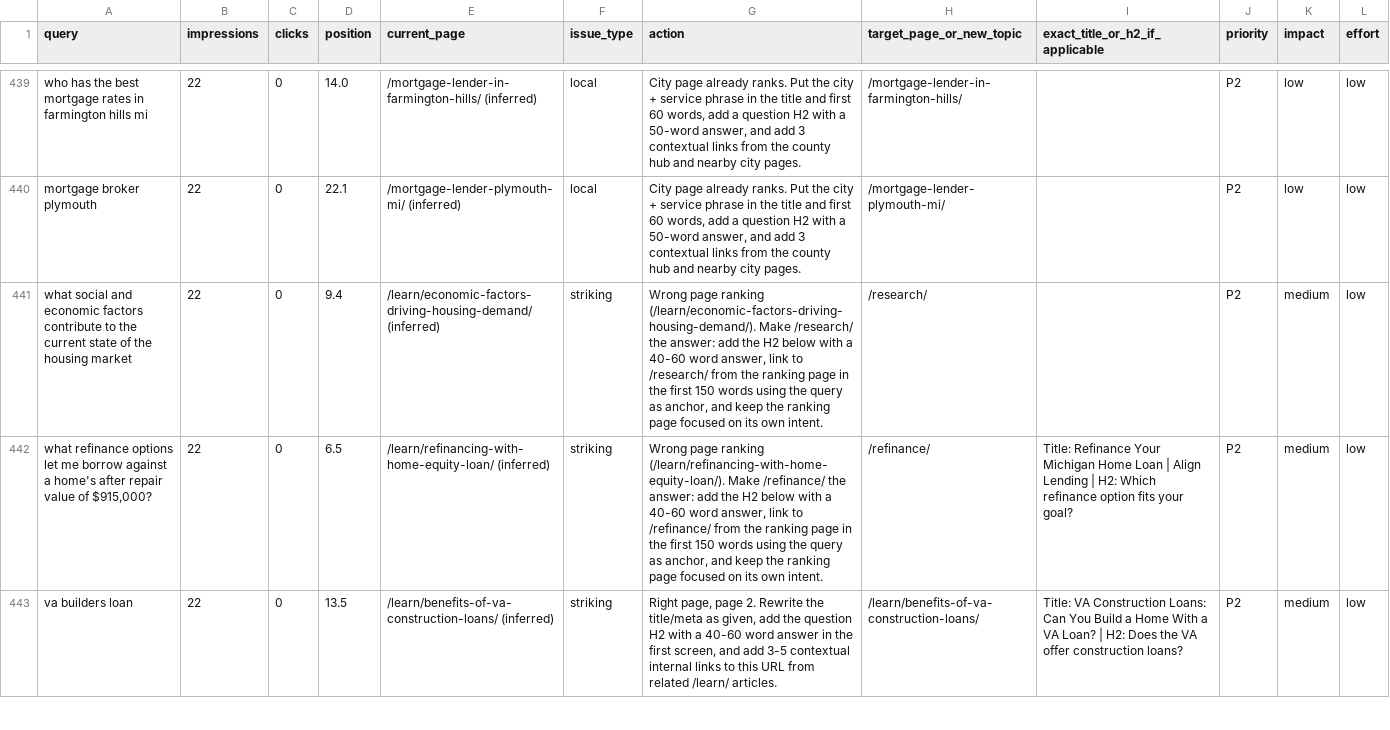
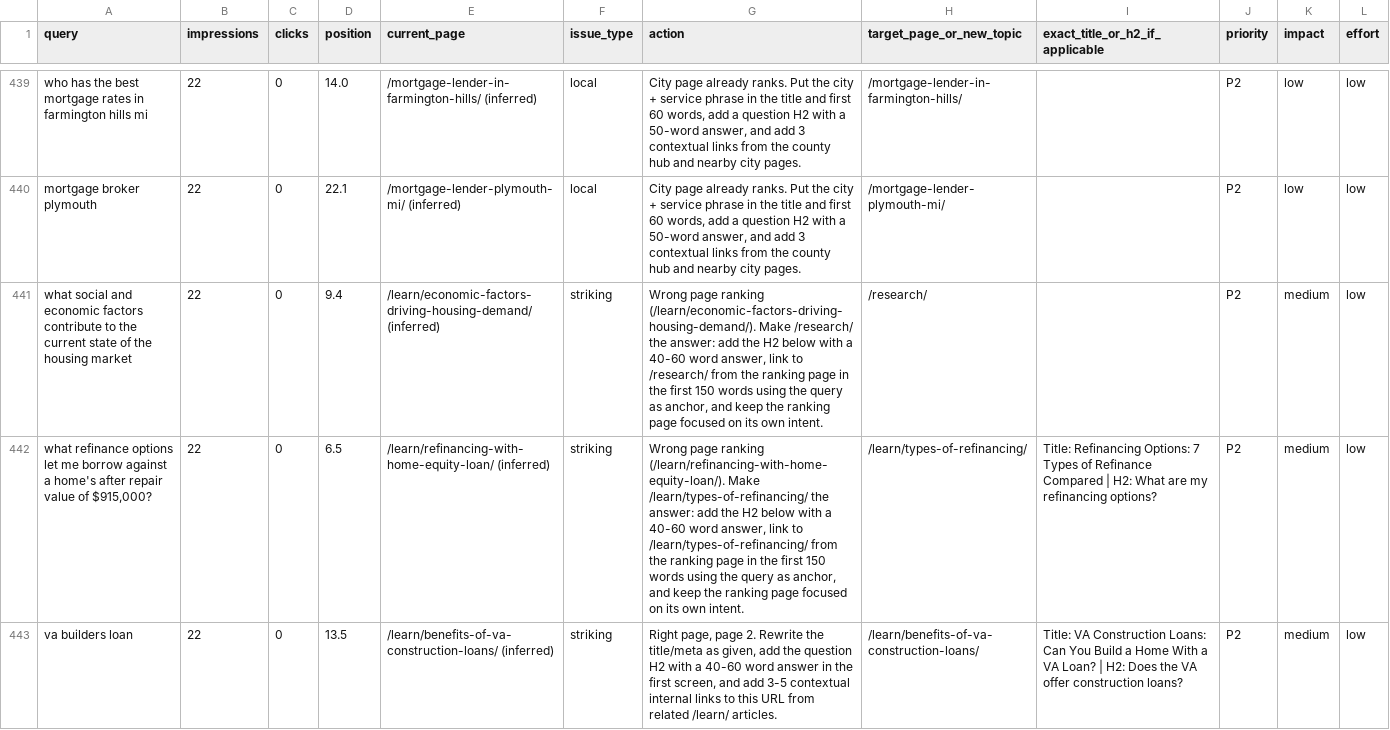
Before and after one commit to tshelton925/branch-boost-builder, a CSV file: alignlending-seo-audit/05-content-keywords/gsc-opportunities.csv, drawn as a sheet; only a part is shown, gaps mark what is left out; the diff covers the shown part only; the diff names each change by its address in the sheet, - before the commit and + after, or states it on an @@ line.

```diff
--- a/alignlending-seo-audit/05-content-keywords/gsc-opportunities.csv
+++ b/alignlending-seo-audit/05-content-keywords/gsc-opportunities.csv
-G442 (action): …(/learn/refinancing-with-home-equity-loan/). Make /refinance/ the answer: add the H2 below with a 40-60 word answer, link to /refinance/ from the…
+G442 (action): …(/learn/refinancing-with-home-equity-loan/). Make /learn/types-of-refinancing/ the answer: add the H2 below with a 40-60 word answer, link to /learn/types-of-refinancing/ from the…
-H442 (target_page_or_new_topic): /refinance/
+H442 (target_page_or_new_topic): /learn/types-of-refinancing/
-I442 (exact_title_or_h2_if_applicable): Title: Refinance Your Michigan Home Loan | Align Lending | H2: Which refinance option fits your goal?
+I442 (exact_title_or_h2_if_applicable): Title: Refinancing Options: 7 Types of Refinance Compared | H2: What are my refinancing options?
```
Also changed, not shown: 104 edited cells elsewhere in this file, 25 other files.
